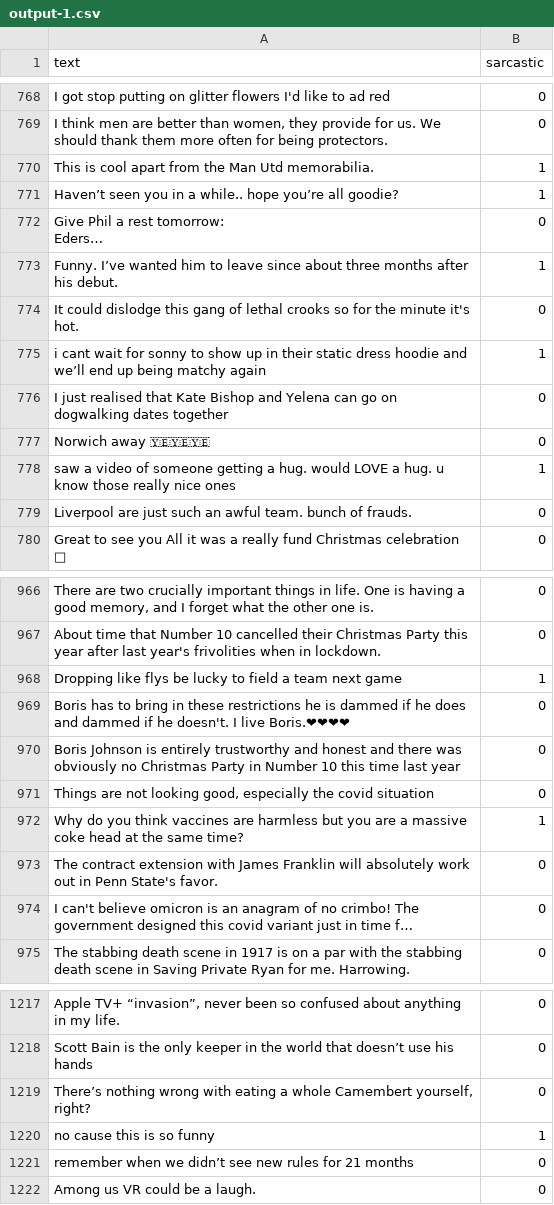
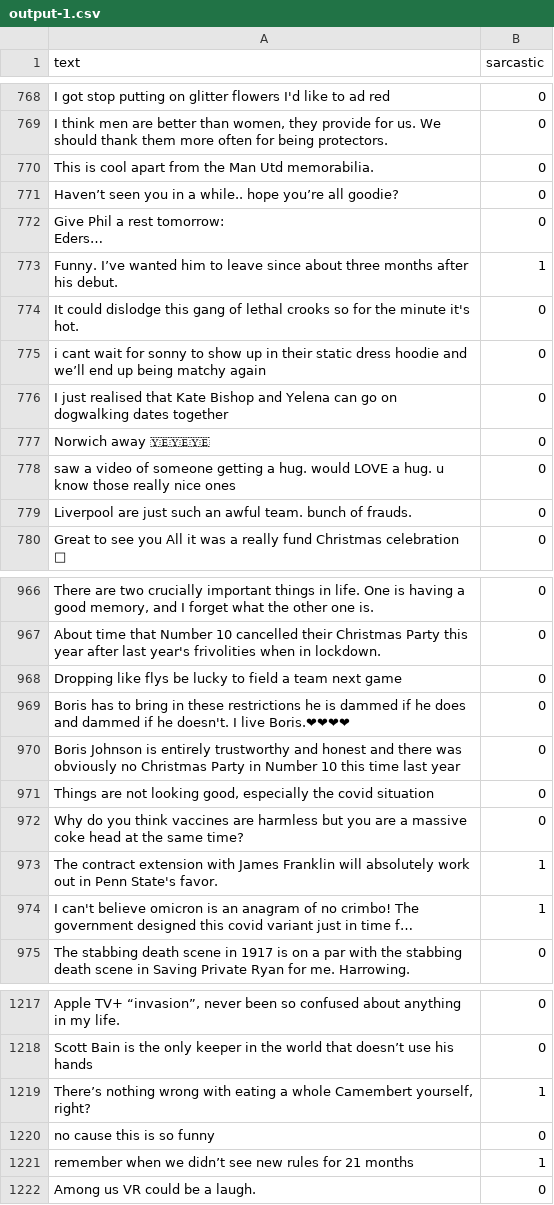
Before and after one commit to avacca1/English-Sarcasm-Detection, a CSV file: output-1.csv, drawn as a sheet; only a part is shown, gaps mark what is left out; long unchanged cells end in …; the diff covers the shown part only; the diff names each change by its address in the sheet, - before the commit and + after, or states it on an @@ line.

```diff
--- a/output-1.csv
+++ b/output-1.csv
-B770:B771 (sarcastic): 1
+B770:B771 (sarcastic): 0
-B775 (sarcastic): 1
+B775 (sarcastic): 0
-B778 (sarcastic): 1
+B778 (sarcastic): 0
-B968 (sarcastic): 1
+B968 (sarcastic): 0
-B972 (sarcastic): 1
+B972 (sarcastic): 0
-B973:B974 (sarcastic): 0
+B973:B974 (sarcastic): 1
-B1219 (sarcastic): 0
+B1219 (sarcastic): 1
-B1220 (sarcastic): 1
+B1220 (sarcastic): 0
-B1221 (sarcastic): 0
+B1221 (sarcastic): 1
```
Also changed, not shown: 151 edited cells elsewhere in this file, output-123.csv, output-2.csv, 2 other files.
